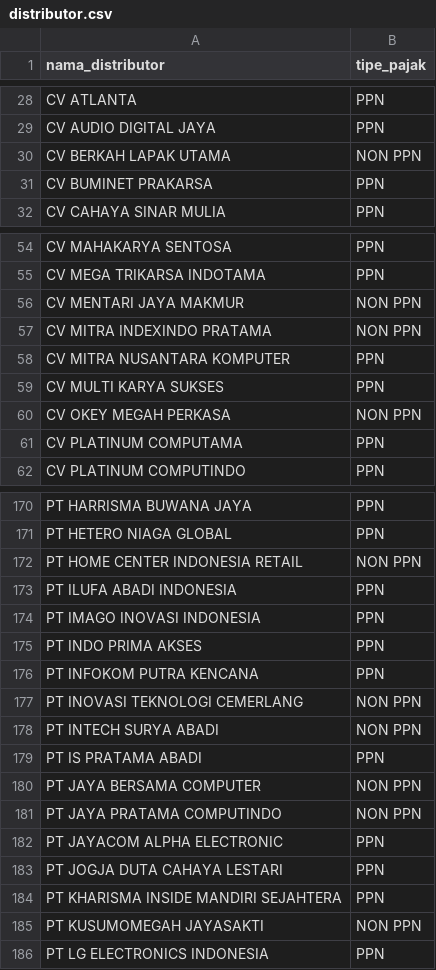
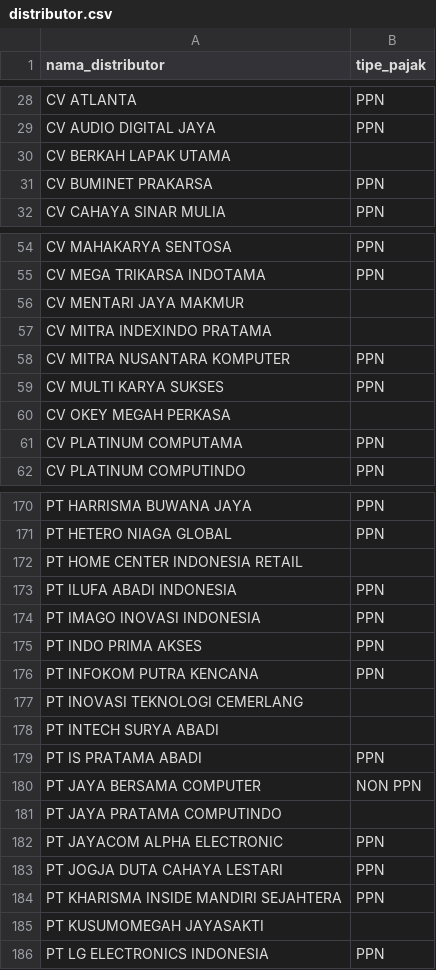
Before and after one commit to AflahFirdaus/api-stok-anandam, a CSV file: src/main/resources/distributor.csv, drawn as a sheet; only a part is shown, gaps mark what is left out; the diff covers the shown part only.

Commit message:
fix(distributor): strip branch prefixes from supplier names to prevent duplication and ensure lookup matches
- Introduce cleanDistributorName helper in MigrationService to strip branch code prefixes (e.g. SSS-, MGC-, GBH-) from raw purchase partner names
- Apply prefix sanitization during syncDistributorNamesFromPurchases and within StockService normalization maps and single-item lookups
- Update distributor.csv resource data to align with clean naming conventions

```diff
--- a/src/main/resources/distributor.csv
+++ b/src/main/resources/distributor.csv
@@ -29,3 +29,3 @@ CV ATLANTA,PPN
 CV AUDIO DIGITAL JAYA,PPN
-CV BERKAH LAPAK UTAMA,NON PPN
+CV BERKAH LAPAK UTAMA,
 CV BUMINET PRAKARSA,PPN
@@ -55,7 +55,7 @@ CV MAHAKARYA SENTOSA,PPN
 CV MEGA TRIKARSA INDOTAMA,PPN
-CV MENTARI JAYA MAKMUR,NON PPN
-CV MITRA INDEXINDO PRATAMA,NON PPN
+CV MENTARI JAYA MAKMUR,
+CV MITRA INDEXINDO PRATAMA,
 CV MITRA NUSANTARA KOMPUTER,PPN
 CV MULTI KARYA SUKSES,PPN
-CV OKEY MEGAH PERKASA,NON PPN
+CV OKEY MEGAH PERKASA,
 CV PLATINUM COMPUTAMA,PPN
@@ -171,3 +171,3 @@ PT HARRISMA BUWANA JAYA,PPN
 PT HETERO NIAGA GLOBAL,PPN
-PT HOME CENTER INDONESIA RETAIL,NON PPN
+PT HOME CENTER INDONESIA RETAIL,
 PT ILUFA ABADI INDONESIA,PPN
@@ -176,7 +176,7 @@ PT INDO PRIMA AKSES,PPN
 PT INFOKOM PUTRA KENCANA,PPN
-PT INOVASI TEKNOLOGI CEMERLANG,NON PPN
-PT INTECH SURYA ABADI,NON PPN
+PT INOVASI TEKNOLOGI CEMERLANG,
+PT INTECH SURYA ABADI,
 PT IS PRATAMA ABADI,PPN
 PT JAYA BERSAMA COMPUTER,NON PPN
-PT JAYA PRATAMA COMPUTINDO,NON PPN
+PT JAYA PRATAMA COMPUTINDO,
 PT JAYACOM ALPHA ELECTRONIC,PPN
@@ -184,3 +184,3 @@ PT JOGJA DUTA CAHAYA LESTARI,PPN
 PT KHARISMA INSIDE MANDIRI SEJAHTERA,PPN
-PT KUSUMOMEGAH JAYASAKTI,NON PPN
+PT KUSUMOMEGAH JAYASAKTI,
 PT LG ELECTRONICS INDONESIA,PPN
```
Also changed, not shown: 11 edited cells elsewhere in this file, 2 other files.
